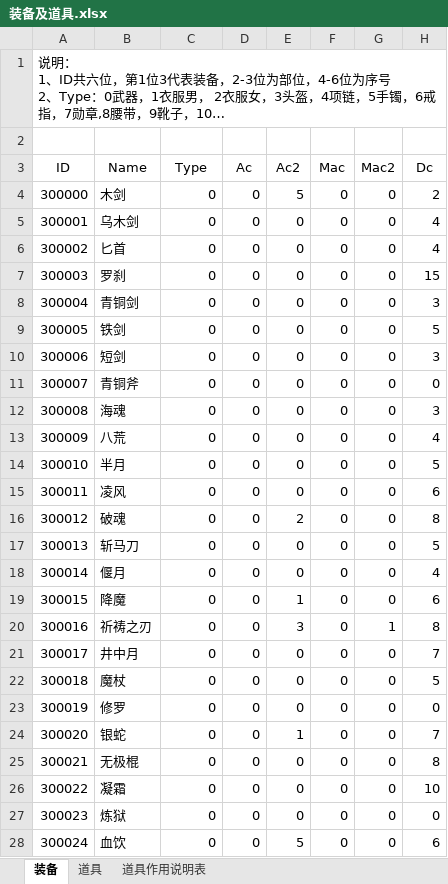
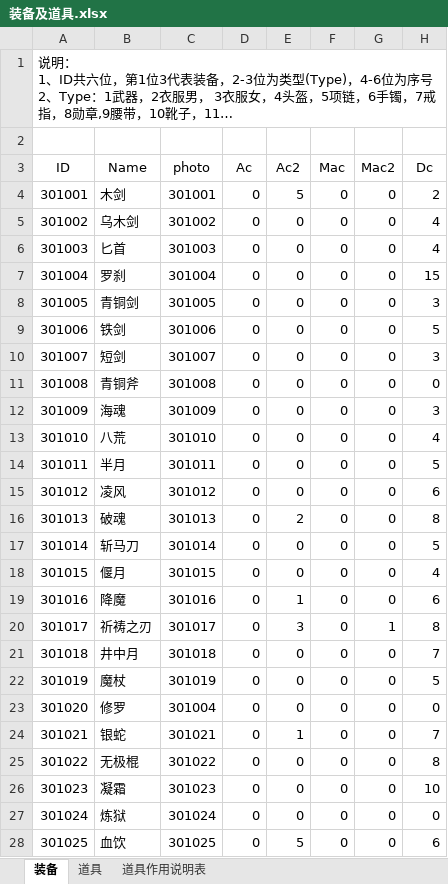
Before and after one commit to simon0xia/mirror, an Excel workbook: documents/装备及道具.xlsx, sheet 装备, drawn as a sheet; only a part is shown; long unchanged cells end in …; values as stored, in another font and other column widths than the file's, no borders; the diff covers the shown part only; the diff names each change by its address in the sheet, - before the commit and + after, or states it on an @@ line.

```diff
--- a/documents/装备及道具.xlsx (sheet 装备)
+++ b/documents/装备及道具.xlsx (sheet 装备)
@@ column A (ID) renumbered between rows 1 and 230 @@
-C3: Type
+C3: photo
-C4 (photo): 0
+C4 (photo): 301001
-C5 (photo): 0
+C5 (photo): 301002
-C6 (photo): 0
+C6 (photo): 301003
-C7 (photo): 0
+C7 (photo): 301004
-C8 (photo): 0
+C8 (photo): 301005
-C9 (photo): 0
+C9 (photo): 301006
-C10 (photo): 0
+C10 (photo): 301007
-C11 (photo): 0
+C11 (photo): 301008
-C12 (photo): 0
+C12 (photo): 301009
-C13 (photo): 0
+C13 (photo): 301010
-C14 (photo): 0
+C14 (photo): 301011
-C15 (photo): 0
+C15 (photo): 301012
-C16 (photo): 0
+C16 (photo): 301013
-C17 (photo): 0
+C17 (photo): 301014
-C18 (photo): 0
+C18 (photo): 301015
-C19 (photo): 0
+C19 (photo): 301016
-C20 (photo): 0
+C20 (photo): 301017
-C21 (photo): 0
+C21 (photo): 301018
-C22 (photo): 0
+C22 (photo): 301019
-C23 (photo): 0
+C23 (photo): 301004
-C24 (photo): 0
+C24 (photo): 301021
-C25 (photo): 0
+C25 (photo): 301022
-C26 (photo): 0
+C26 (photo): 301023
-C27 (photo): 0
+C27 (photo): 301024
-C28 (photo): 0
+C28 (photo): 301025
```
Also changed, not shown: 19 added rows, 14 removed rows and 205 edited cells elsewhere in this sheet, sheet 道具, documents/怪物属性表.xlsx, 1 other file.
